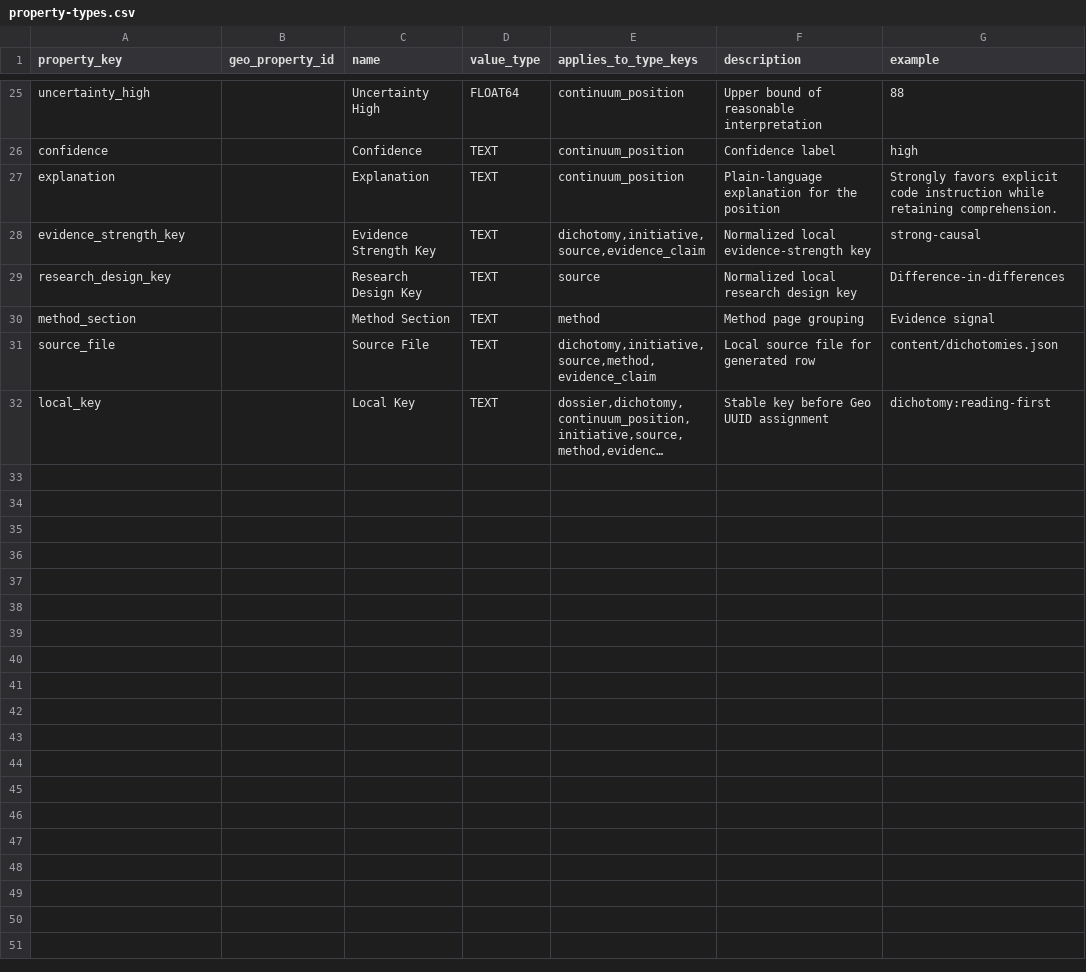
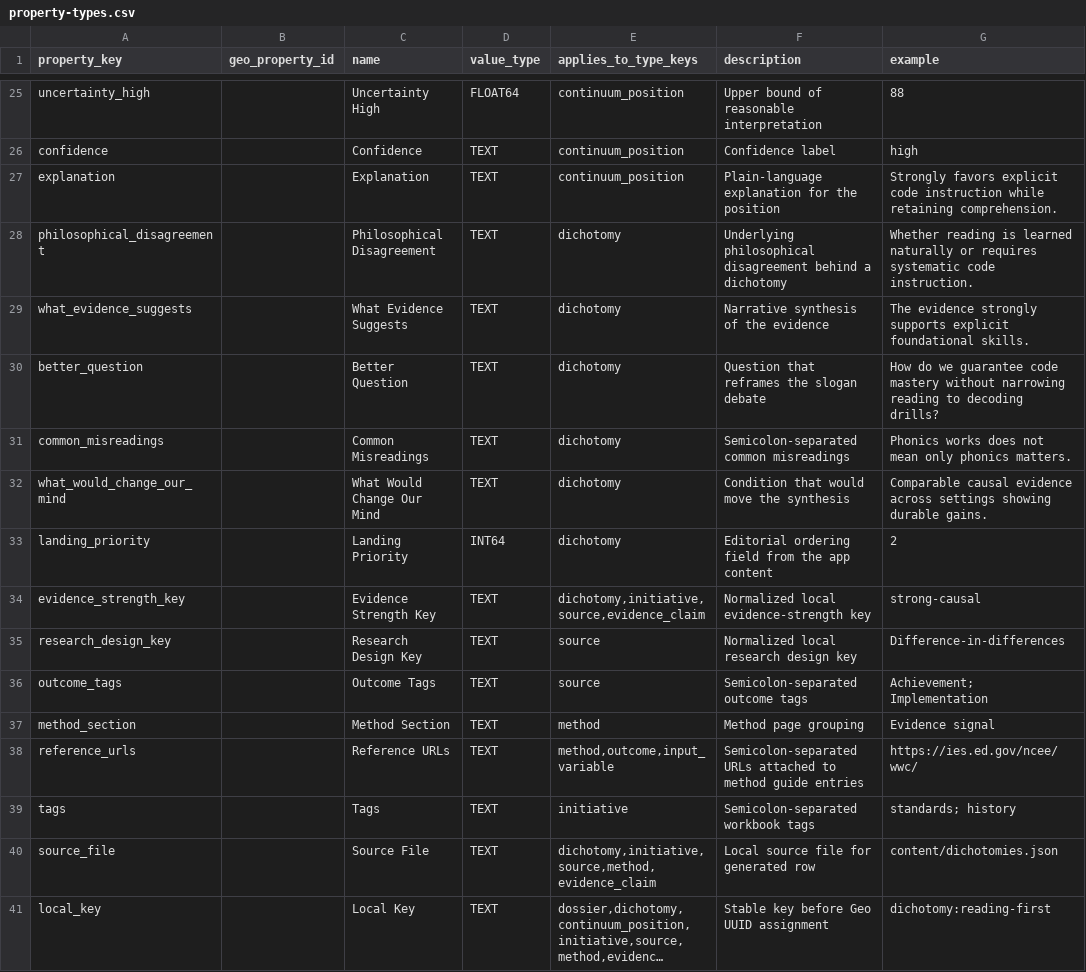
Before and after one commit to athsrueas-geocurator/Education-Initiatives, a CSV file: geobrowser-schema/property-types.csv, drawn as a sheet; only a part is shown, gaps mark what is left out; long unchanged cells end in …; the diff names each change by its address in the sheet, - before the commit and + after, or states it on an @@ line.

```diff
--- a/geobrowser-schema/property-types.csv
+++ b/geobrowser-schema/property-types.csv
+row 28: philosophical_disagreement |  | Philosophical Disagreement | TEXT | dichotomy | Underlying philosophical disagreement behind a dichotomy | Whether reading is learned naturally or requires systematic code instruction.
+row 29: what_evidence_suggests |  | What Evidence Suggests | TEXT | dichotomy | Narrative synthesis of the evidence | The evidence strongly supports explicit foundational skills.
+row 30: better_question |  | Better Question | TEXT | dichotomy | Question that reframes the slogan debate | How do we guarantee code mastery without narrowing reading to decoding drills?
+row 31: common_misreadings |  | Common Misreadings | TEXT | dichotomy | Semicolon-separated common misreadings | Phonics works does not mean only phonics matters.
+row 32: what_would_change_our_mind |  | What Would Change Our Mind | TEXT | dichotomy | Condition that would move the synthesis | Comparable causal evidence across settings showing durable gains.
+row 33: landing_priority |  | Landing Priority | INT64 | dichotomy | Editorial ordering field from the app content | 2
+row 36: outcome_tags |  | Outcome Tags | TEXT | source | Semicolon-separated outcome tags | Achievement; Implementation
+row 38: reference_urls |  | Reference URLs | TEXT | method,outcome,input_variable | Semicolon-separated URLs attached to method guide entries | https://ies.ed.gov/ncee/wwc/
+row 39: tags |  | Tags | TEXT | initiative | Semicolon-separated workbook tags | standards; history
```
Also changed, not shown: geobrowser-schema/relation-types.csv, geobrowser-schema/schema-manifest.csv, 7 other files.
